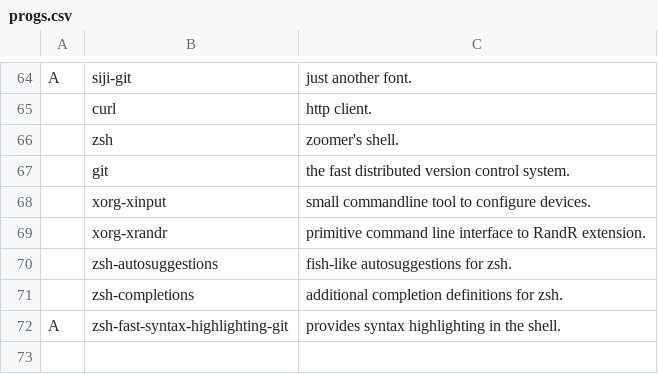
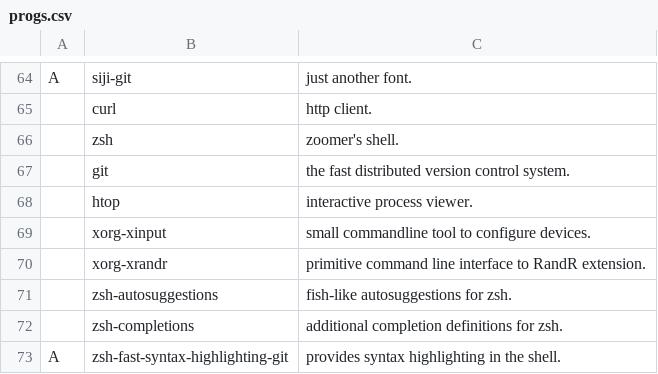
Before and after one commit to suiljex/dotfiles, a CSV file: .dotfiles/progs.csv, drawn as a sheet; only a part is shown, gaps mark what is left out.

Commit message:
add htop

```diff
--- a/.dotfiles/progs.csv
+++ b/.dotfiles/progs.csv
@@ -68,2 +68,3 @@ A,siji-git,"just another font."
 ,git,"the fast distributed version control system."
+,htop,"interactive process viewer."
 ,xorg-xinput,"small commandline tool to configure devices."
```
